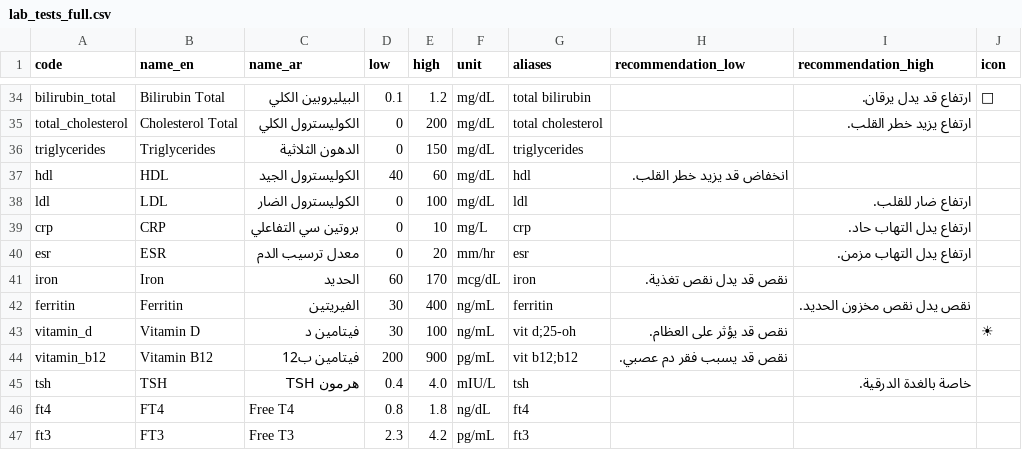
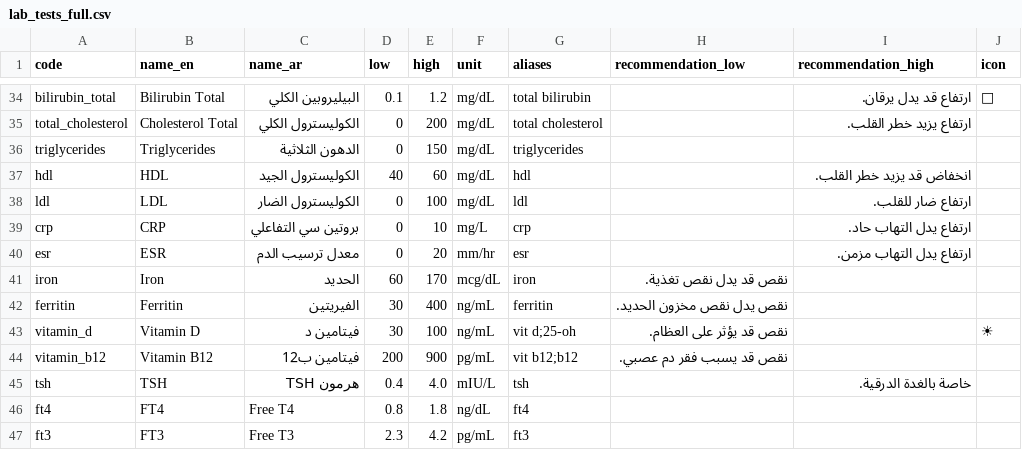
Before and after one commit to ameenrizg153-star/ai-medical-app, a CSV file: lab_tests_full.csv, drawn as a sheet; only a part is shown, gaps mark what is left out; the diff covers the shown part only; the diff names each change by its address in the sheet, - before the commit and + after, or states it on an @@ line.

Commit message:
Update lab_tests_full.csv

```diff
--- a/lab_tests_full.csv
+++ b/lab_tests_full.csv
-H37 (recommendation_low): انخفاض قد يزيد خطر القلب.
+H37 (recommendation_low): (empty)
-I37 (recommendation_high): (empty)
+I37 (recommendation_high): انخفاض قد يزيد خطر القلب.
-H42 (recommendation_low): (empty)
+H42 (recommendation_low): نقص يدل نقص مخزون الحديد.
-I42 (recommendation_high): نقص يدل نقص مخزون الحديد.
+I42 (recommendation_high): (empty)
```
Also changed, not shown: 2 added rows, 2 removed rows and 26 edited cells elsewhere in this file.
